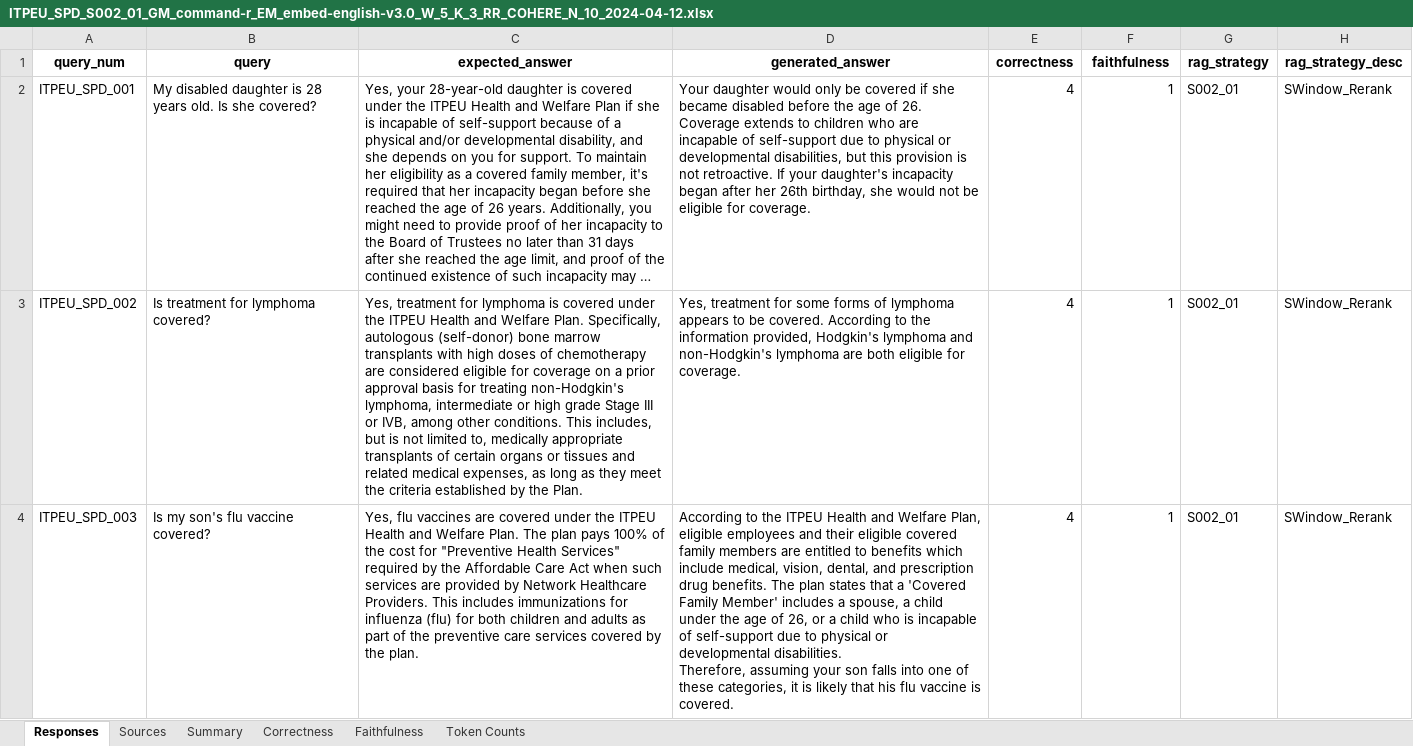
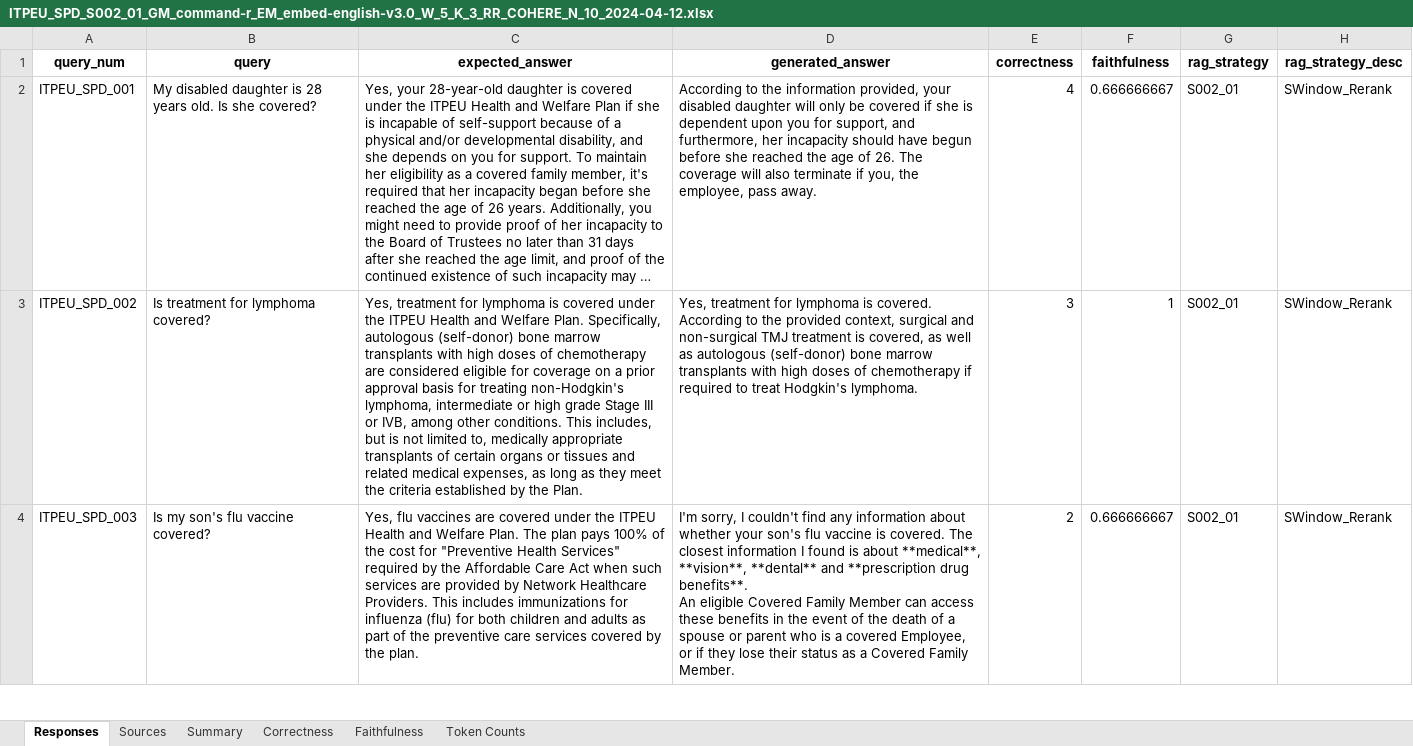
Before and after one commit to palbivenis/rag_tester_llidx, an Excel workbook: datasets/itpeu_spd/evaluations/llamaindex/data/ITPEU_SPD_S002_01_GM_command-r_EM_embed-english-v3.0_W_5_K_3_RR_COHERE_N_10_2024-04-12.xlsx, sheet Responses, drawn as a sheet; only a part is shown; long unchanged cells end in …; values as stored, in another font and other column widths than the file's, no borders; ↵ is a line break in a cell; the diff covers the shown part only; the diff names each change by its address in the sheet, - before the commit and + after, or states it on an @@ line.

```diff
--- a/datasets/itpeu_spd/evaluations/llamaindex/data/ITPEU_SPD_S002_01_GM_command-r_EM_embed-english-v3.0_W_5_K_3_RR_COHERE_N_10_2024-04-12.xlsx (sheet Responses)
+++ b/datasets/itpeu_spd/evaluations/llamaindex/data/ITPEU_SPD_S002_01_GM_command-r_EM_embed-english-v3.0_W_5_K_3_RR_COHERE_N_10_2024-04-12.xlsx (sheet Responses)
-D2 (generated_answer): Your daughter would only be covered if she became disabled before the age of 26. Coverage extends to children who are incapable of self-support due to physical or developmental disabilities, but this provision is not retroactive. If your daughter's incapacity began after her 26th birthday, she would not be eligible for coverage.
+D2 (generated_answer): According to the information provided, your disabled daughter will only be covered if she is dependent upon you for support, and furthermore, her incapacity should have begun before she reached the age of 26. The coverage will also terminate if you, the employee, pass away.
-F2 (faithfulness): 1
+F2 (faithfulness): 0.666666667
-D3 (generated_answer): …treatment for some forms of lymphoma appears to be covered. According to the information provided, Hodgkin's lymphoma and non-Hodgkin's lymphoma are both eligible for coverage.
+D3 (generated_answer): …treatment for lymphoma is covered. According to the provided context, surgical and non-surgical TMJ treatment is covered, as well as autologous (self-donor) bone marrow transplants with high doses of chemotherapy if required to treat Hodgkin's lymphoma.
-E3 (correctness): 4
+E3 (correctness): 3
-D4 (generated_answer): According to the ITPEU Health and Welfare Plan, eligible employees and their eligible covered family members are entitled to benefits which include medical, vision, dental, and prescription drug benefits. The plan states that a 'Covered Family Member' includes a spouse, a child under the age of 26, or a child who is incapable of self-support due to physical or developmental disabilities. ↵ Therefore, assuming your son falls into one of these categories, it is likely that his flu vaccine is covered.
+D4 (generated_answer): I'm sorry, I couldn't find any information about whether your son's flu vaccine is covered. The closest information I found is about **medical**, **vision**, **dental** and **prescription drug benefits**. ↵ An eligible Covered Family Member can access these benefits in the event of the death of a spouse or parent who is a covered Employee, or if they lose their status as a Covered Family Member.
-E4 (correctness): 4
+E4 (correctness): 2
-F4 (faithfulness): 1
+F4 (faithfulness): 0.666666667
```
Also changed, not shown: 7 edited cells elsewhere in this sheet, sheet Sources, sheet Faithfulness, sheet Correctness, sheet Token Counts, sheet Summary, datasets/itpeu_spd/evaluations/llamaindex/data/ITPEU_SPD_S001_01_GM_command-r_EM_embed-english-v3.0_C_512_K_3_RR_COHERE_N_10_2024-04-12.xlsx, datasets/itpeu_spd/evaluations/llamaindex/data/ITPEU_SPD_S003_01_GM_command-r_EM_embed-english-v3.0_P_1024_K_3_RR_COHERE_N_10_2024-04-12.xlsx, 48 other files.
